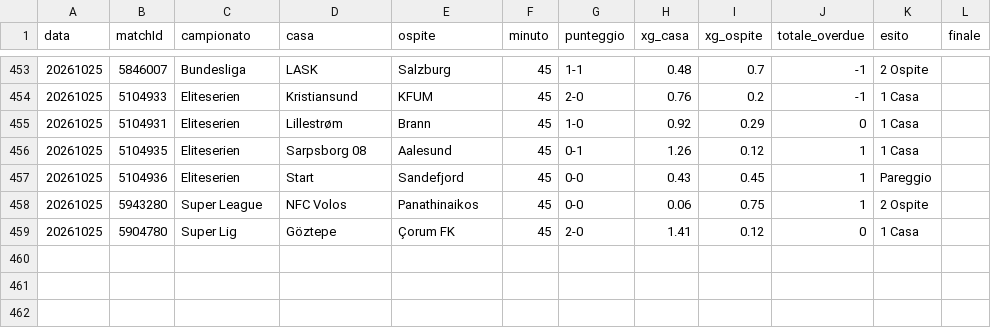
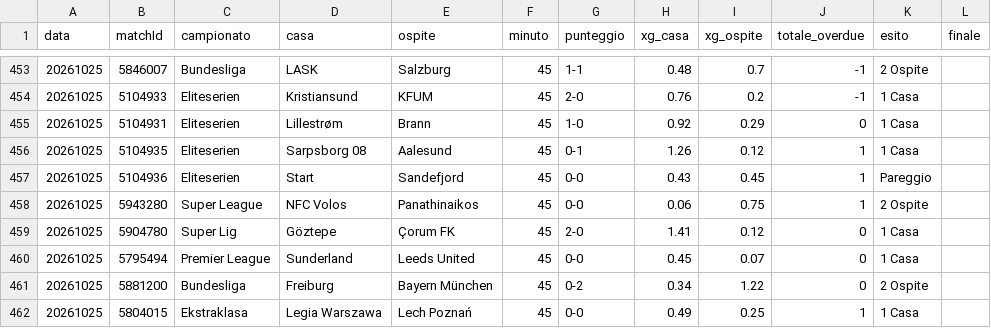
Before and after one commit to edbass1/xg-overdue-live, a CSV file: storico.csv, drawn as a sheet; only a part is shown, gaps mark what is left out; the diff names each change by its address in the sheet, - before the commit and + after, or states it on an @@ line.

```diff
--- a/storico.csv
+++ b/storico.csv
+row 460: 20261025 | 5795494 | Premier League | Sunderland | Leeds United | 45 | 0-0 | 0.45 | 0.07 | 0 | 1 Casa
+row 461: 20261025 | 5881200 | Bundesliga | Freiburg | Bayern München | 45 | 0-2 | 0.34 | 1.22 | 0 | 2 Ospite
+row 462: 20261025 | 5804015 | Ekstraklasa | Legia Warszawa | Lech Poznań | 45 | 0-0 | 0.49 | 0.25 | 1 | 1 Casa
```
Also changed, not shown: 3 other files.
